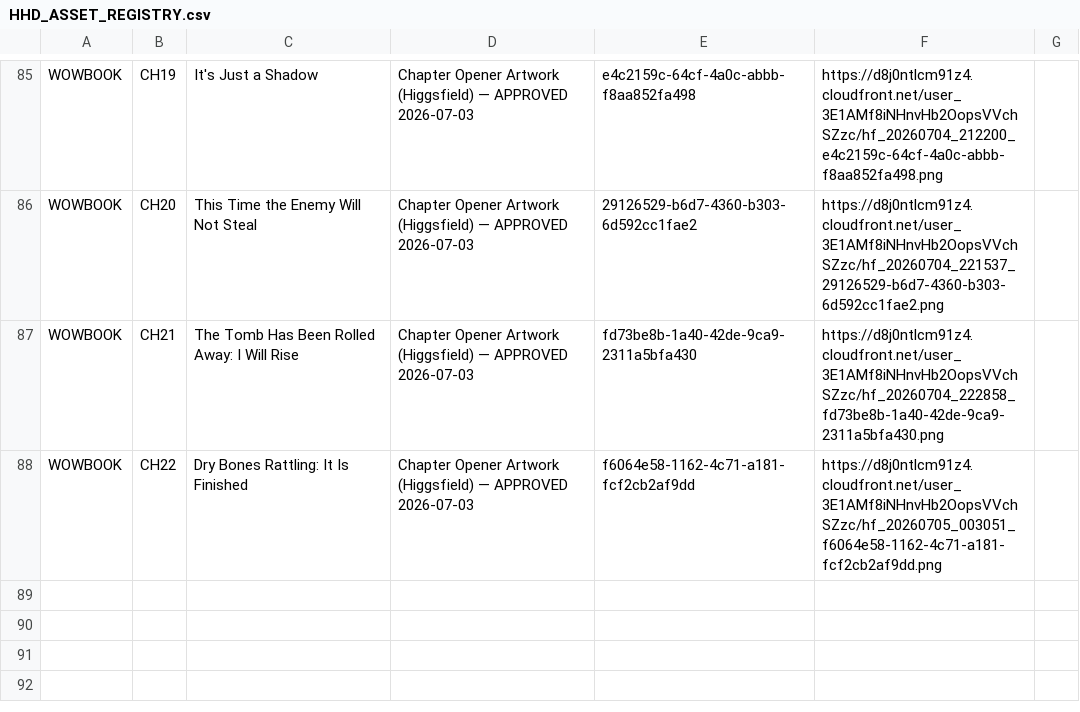
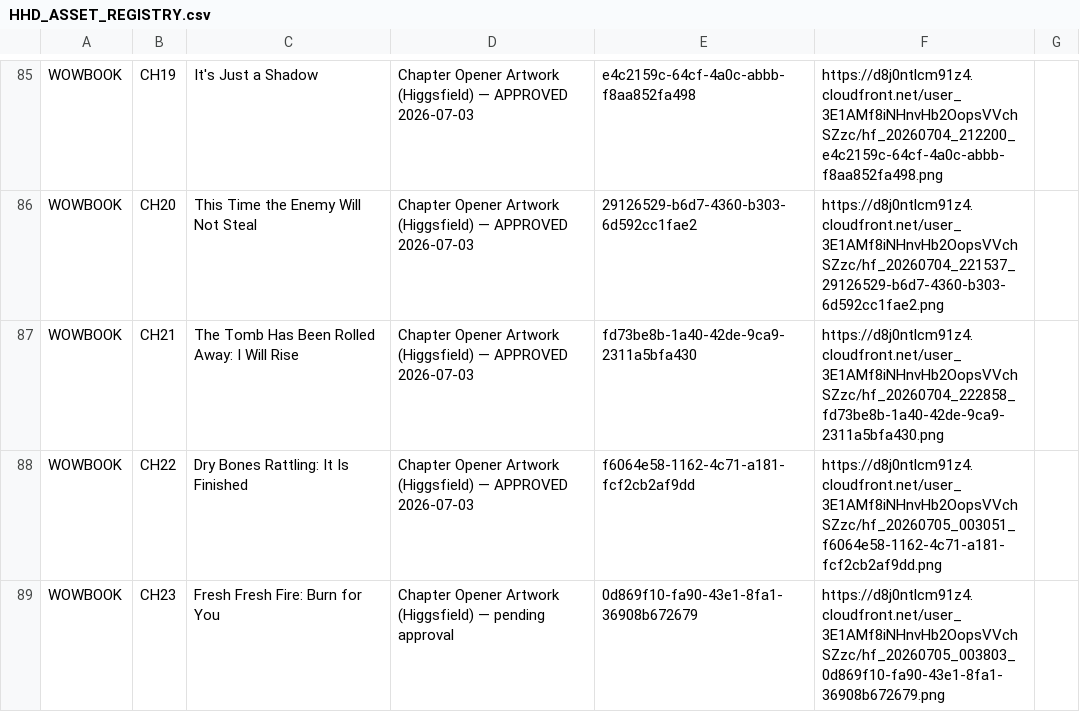
Before and after one commit to hallgross/Onedrive_Folder_Scripts, a CSV file: HHD_ASSET_REGISTRY.csv, drawn as a sheet; only a part is shown, gaps mark what is left out; the diff names each change by its address in the sheet, - before the commit and + after, or states it on an @@ line.

```diff
--- a/HHD_ASSET_REGISTRY.csv
+++ b/HHD_ASSET_REGISTRY.csv
+row 89: WOWBOOK | CH23 | Fresh Fresh Fire: Burn for You | Chapter Opener Artwork (Higgsfield) — pending approval | 0d869f10-fa90-43e1-8fa1-36908b672679 | https://d8j0ntlcm91z4.cloudfront.net/user_3E1AMf8iNHnvHb2OopsVVchSZzc/hf_20260705_003803_0d869f10-fa90-43e1-8fa1-36908b672679.png
```
Also changed, not shown: WOW Book – This Is How You Walk on Water/WOWBOOK_Chapter_Assembly_Tracker.csv, 2 other files.
